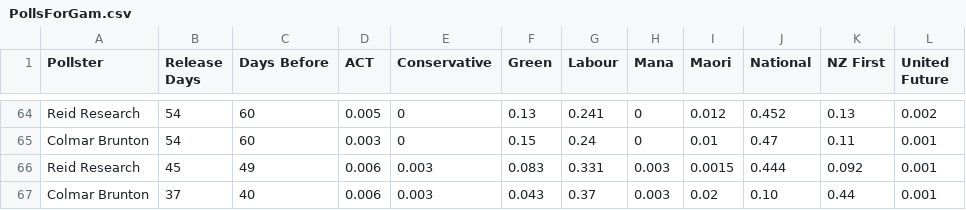
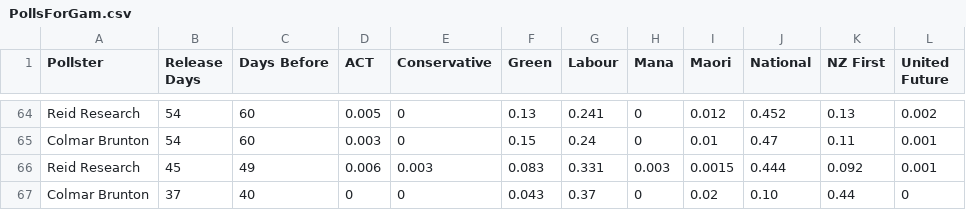
Before and after one commit to nzherald/nz-election-prediction, a CSV file: per-poll-simulations/0037-colmar-brunton/PollsForGam.csv, drawn as a sheet; only a part is shown, gaps mark what is left out.

Commit message:
Minor Parties 0
When minor parties aren't mentioned I've been putting them as 0 in this case there is only 0.7% of the vote missing (give TOP is on 2%) so that could be that. When colmar brunton publishes the full report can go back and edit if need be

```diff
--- a/per-poll-simulations/0037-colmar-brunton/PollsForGam.csv
+++ b/per-poll-simulations/0037-colmar-brunton/PollsForGam.csv
@@ -66,2 +66,2 @@ Colmar Brunton,54,60,0.003,0,0.15,0.24,0,0.01,0.47,0.11,0.001
 Reid Research,45,49,0.006,0.003,0.083,0.331,0.003,0.0015,0.444,0.092,0.001
-Colmar Brunton,37,40,0.006,0.003,0.043,0.37,0.003,0.02,0.10,0.44,0.001
+Colmar Brunton,37,40,0,0,0.043,0.37,0,0.02,0.10,0.44,0
```
